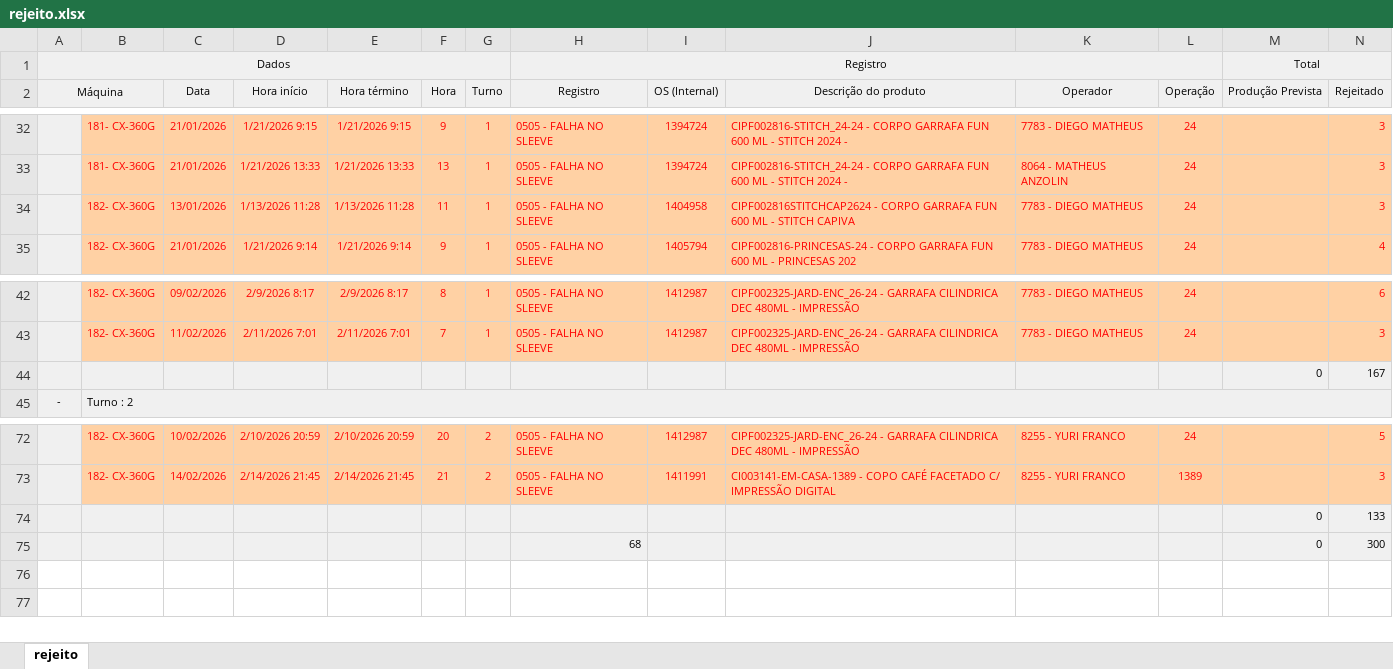
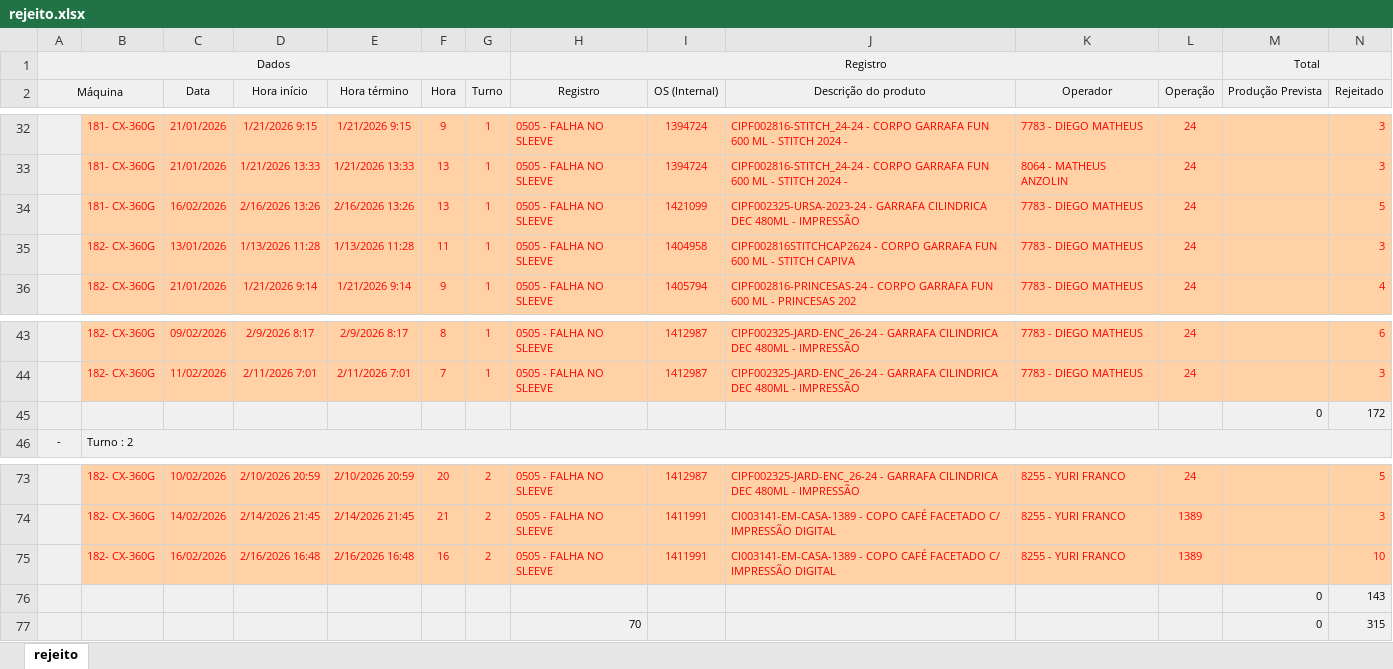
Before and after one commit to bacchirenan/PlasPrint2.0, an Excel workbook: rejeito.xlsx, sheet rejeito, drawn as a sheet; only a part is shown, gaps mark what is left out; values as stored, in another font and other column widths than the file's, no borders; removed rows and columns are numbered as before the commit, all else as after; rows hold the shown columns only; the diff names each change by its address in the sheet, - before the commit and + after, or states it on an @@ line.

```diff
--- a/rejeito.xlsx (sheet rejeito)
+++ b/rejeito.xlsx (sheet rejeito)
+row 34:  | 181- CX-360G | 16/02/2026 | 2/16/2026 13:26 | 2/16/2026 13:26 | 13 | 1 | 0505 - FALHA NO SLEEVE | 1421099 | CIPF002325-URSA-2023-24 - GARRAFA CILINDRICA DEC 480ML - IMPRESSÃO | 7783 - DIEGO MATHEUS | 24 |  | 5
-row 44:  |  |  |  |  |  |  |  |  |  |  |  | 0 | 167
+row 45:  |  |  |  |  |  |  |  |  |  |  |  | 0 | 172
-row 74:  |  |  |  |  |  |  |  |  |  |  |  | 0 | 133
-row 75:  |  |  |  |  |  |  | 68 |  |  |  |  | 0 | 300
+row 75:  | 182- CX-360G | 16/02/2026 | 2/16/2026 16:48 | 2/16/2026 16:48 | 16 | 2 | 0505 - FALHA NO SLEEVE | 1411991 | CI003141-EM-CASA-1389 - COPO CAFÉ FACETADO C/ IMPRESSÃO DIGITAL | 8255 - YURI FRANCO | 1389 |  | 10
+row 76:  |  |  |  |  |  |  |  |  |  |  |  | 0 | 143
+row 77:  |  |  |  |  |  |  | 70 |  |  |  |  | 0 | 315
```
Also changed, not shown: oee teep.xlsx, producao.xlsx.
